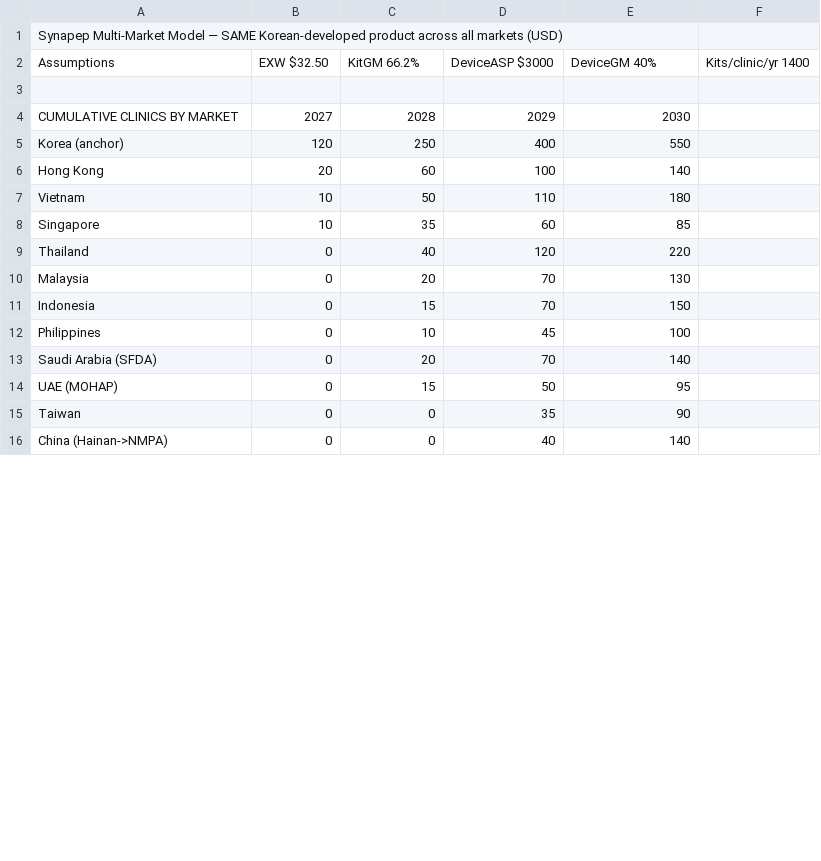
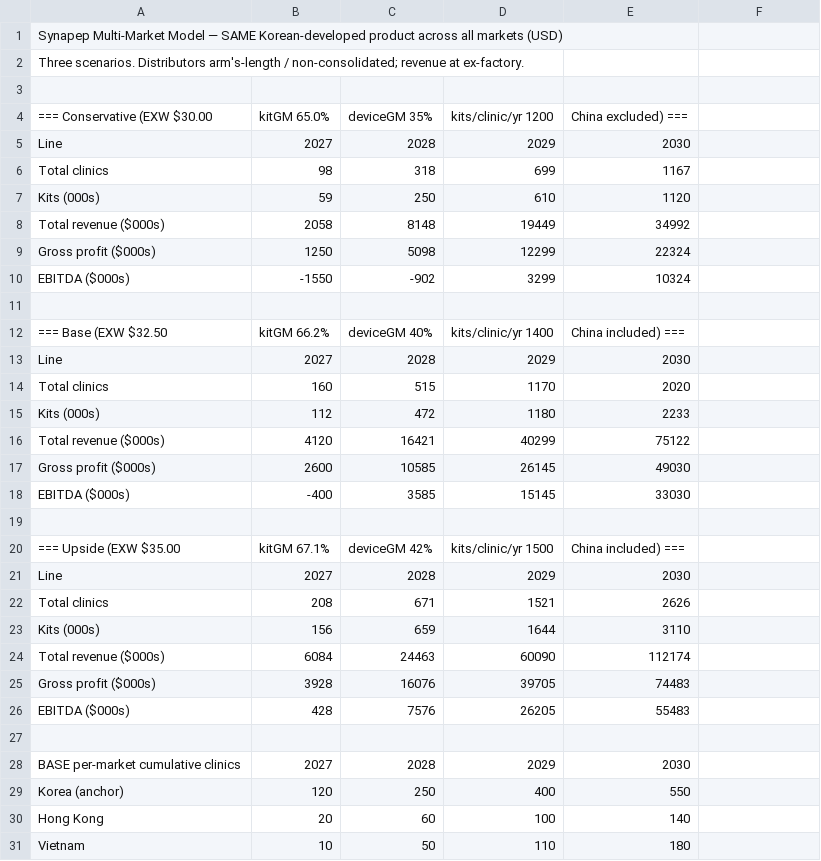
Before and after one commit to leicatam/gamification, a CSV file: synexo/multimarket-model.csv, drawn as a sheet; only a part is shown; the shorter side is filled out with more unchanged rows; the diff covers the shown part only.

```diff
--- a/synexo/multimarket-model.csv
+++ b/synexo/multimarket-model.csv
@@ -1,5 +1,29 @@
 Synapep Multi-Market Model — SAME Korean-developed product across all markets (USD)
-Assumptions,EXW $32.50,KitGM 66.2%,DeviceASP $3000,DeviceGM 40%,Kits/clinic/yr 1400
+Three scenarios. Distributors arm's-length / non-consolidated; revenue at ex-factory.
 
-CUMULATIVE CLINICS BY MARKET,2027,2028,2029,2030
+=== Conservative (EXW $30.00, kitGM 65.0%, deviceGM 35%, kits/clinic/yr 1200, China excluded) ===
+Line,2027,2028,2029,2030
+Total clinics,98,318,699,1167
+Kits (000s),59,250,610,1120
+Total revenue ($000s),2058,8148,19449,34992
+Gross profit ($000s),1250,5098,12299,22324
+EBITDA ($000s),-1550,-902,3299,10324
+
+=== Base (EXW $32.50, kitGM 66.2%, deviceGM 40%, kits/clinic/yr 1400, China included) ===
+Line,2027,2028,2029,2030
+Total clinics,160,515,1170,2020
+Kits (000s),112,472,1180,2233
+Total revenue ($000s),4120,16421,40299,75122
+Gross profit ($000s),2600,10585,26145,49030
+EBITDA ($000s),-400,3585,15145,33030
+
+=== Upside (EXW $35.00, kitGM 67.1%, deviceGM 42%, kits/clinic/yr 1500, China included) ===
+Line,2027,2028,2029,2030
+Total clinics,208,671,1521,2626
+Kits (000s),156,659,1644,3110
+Total revenue ($000s),6084,24463,60090,112174
+Gross profit ($000s),3928,16076,39705,74483
+EBITDA ($000s),428,7576,26205,55483
+
+BASE per-market cumulative clinics,2027,2028,2029,2030
 Korea (anchor),120,250,400,550
```
Also changed, not shown: 12 removed rows elsewhere in this file, 9 other files.
